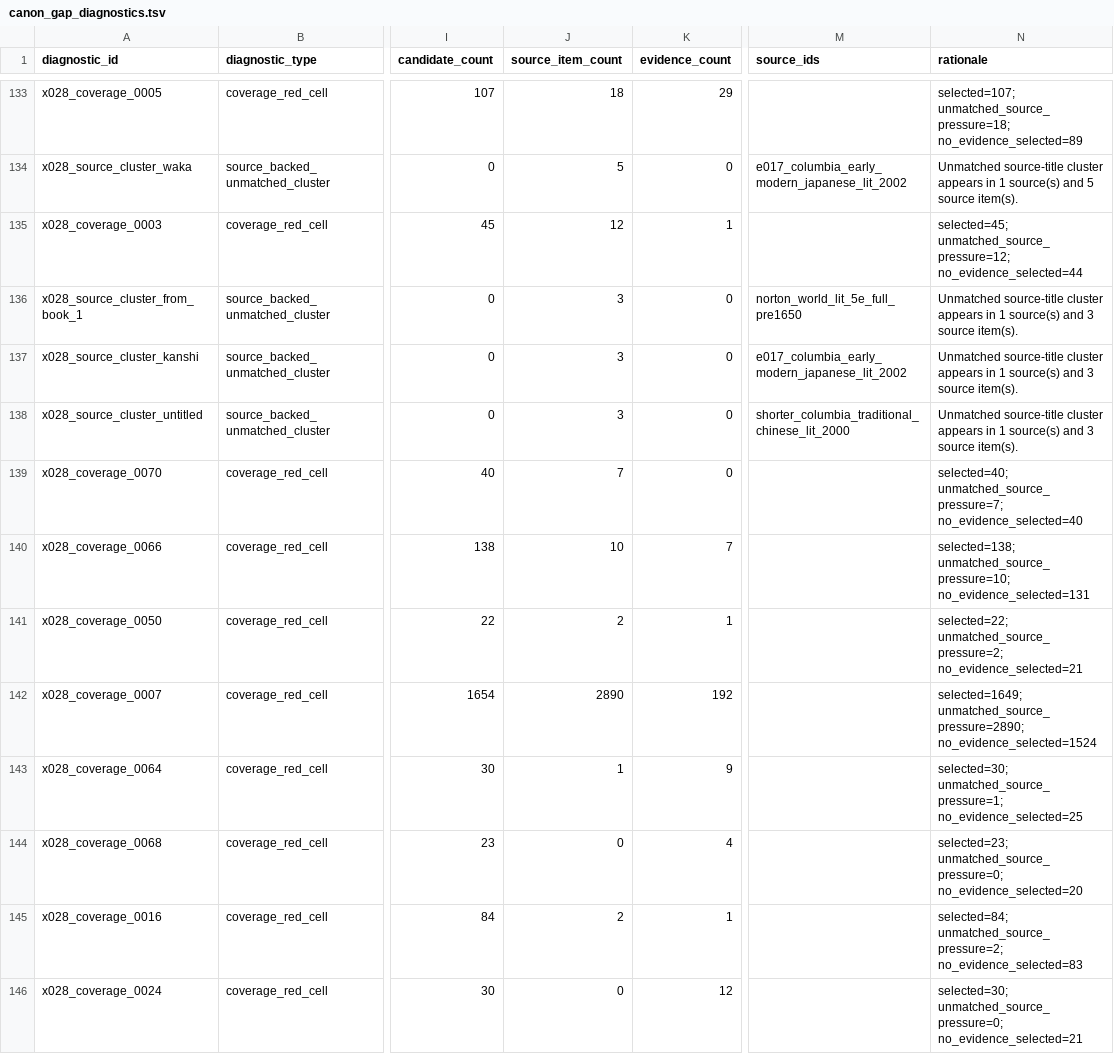
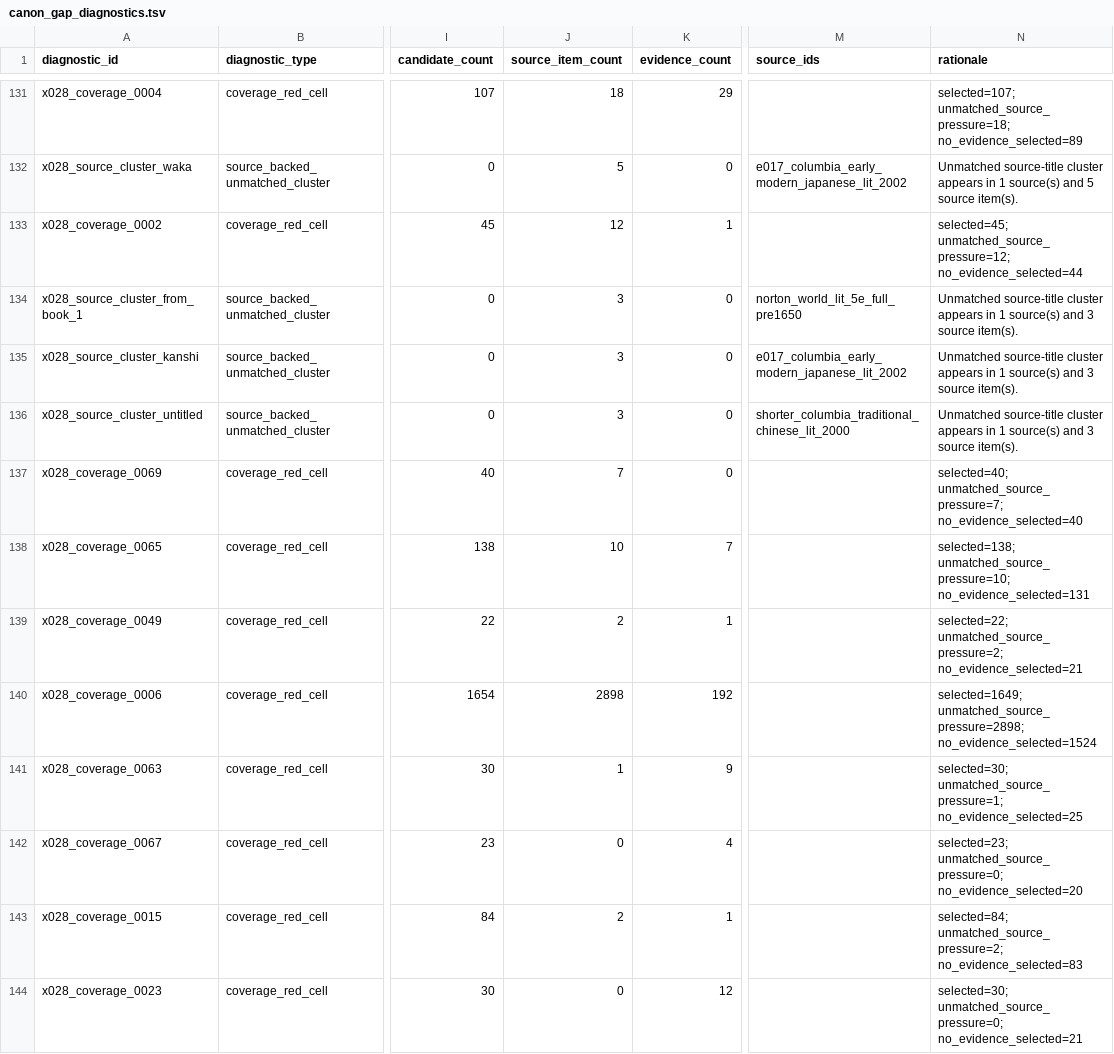
Before and after one commit to benjaminkramer50/benjaminkramer50.github.io, a TSV file: _planning/canon_build/tables/canon_gap_diagnostics.tsv, drawn as a sheet; only a part is shown, gaps mark what is left out; addresses are those after the commit; the diff covers the shown part only; the diff names each change by its address in the sheet, - before the commit and + after, or states it on an @@ line.

```diff
--- a/_planning/canon_build/tables/canon_gap_diagnostics.tsv
+++ b/_planning/canon_build/tables/canon_gap_diagnostics.tsv
-A131 (diagnostic_id): x028_coverage_0005
+A131 (diagnostic_id): x028_coverage_0004
-A133 (diagnostic_id): x028_coverage_0003
+A133 (diagnostic_id): x028_coverage_0002
-A137 (diagnostic_id): x028_coverage_0070
+A137 (diagnostic_id): x028_coverage_0069
-A138 (diagnostic_id): x028_coverage_0066
+A138 (diagnostic_id): x028_coverage_0065
-A139 (diagnostic_id): x028_coverage_0050
+A139 (diagnostic_id): x028_coverage_0049
-A140 (diagnostic_id): x028_coverage_0007
+A140 (diagnostic_id): x028_coverage_0006
-J140 (source_item_count): 2890
+J140 (source_item_count): 2898
-N140 (rationale): selected=1649; unmatched_source_pressure=2890; no_evidence_selected=1524
+N140 (rationale): selected=1649; unmatched_source_pressure=2898; no_evidence_selected=1524
-A141 (diagnostic_id): x028_coverage_0064
+A141 (diagnostic_id): x028_coverage_0063
-A142 (diagnostic_id): x028_coverage_0068
+A142 (diagnostic_id): x028_coverage_0067
-A143 (diagnostic_id): x028_coverage_0016
+A143 (diagnostic_id): x028_coverage_0015
-A144 (diagnostic_id): x028_coverage_0024
+A144 (diagnostic_id): x028_coverage_0023
```
Also changed, not shown: 2 removed rows and 74 edited cells elsewhere in this file, _planning/canon_build/tables/canon_coverage_matrix.tsv, _planning/canon_build/tables/canon_packet_status.tsv, 9 other files.
